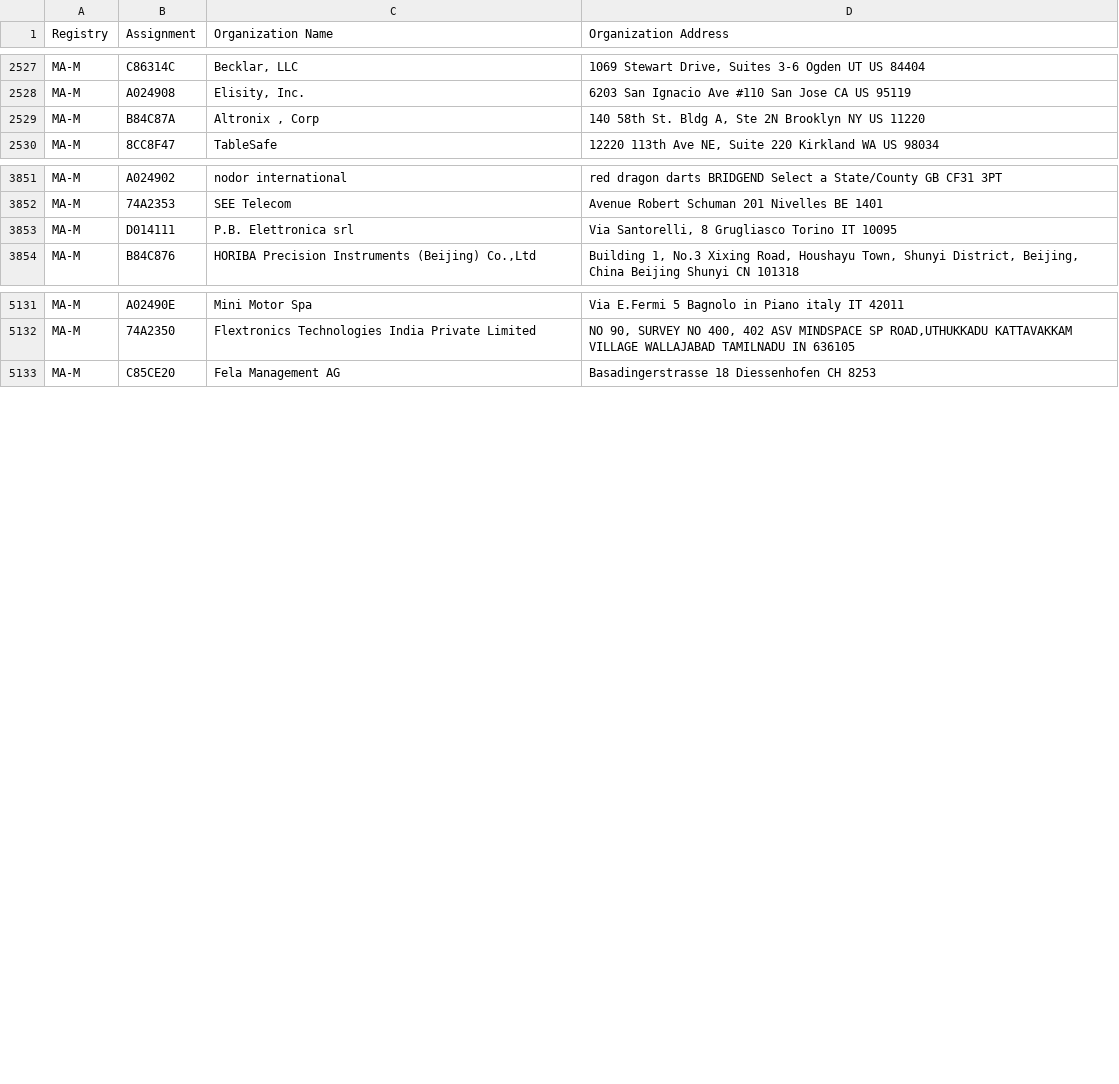
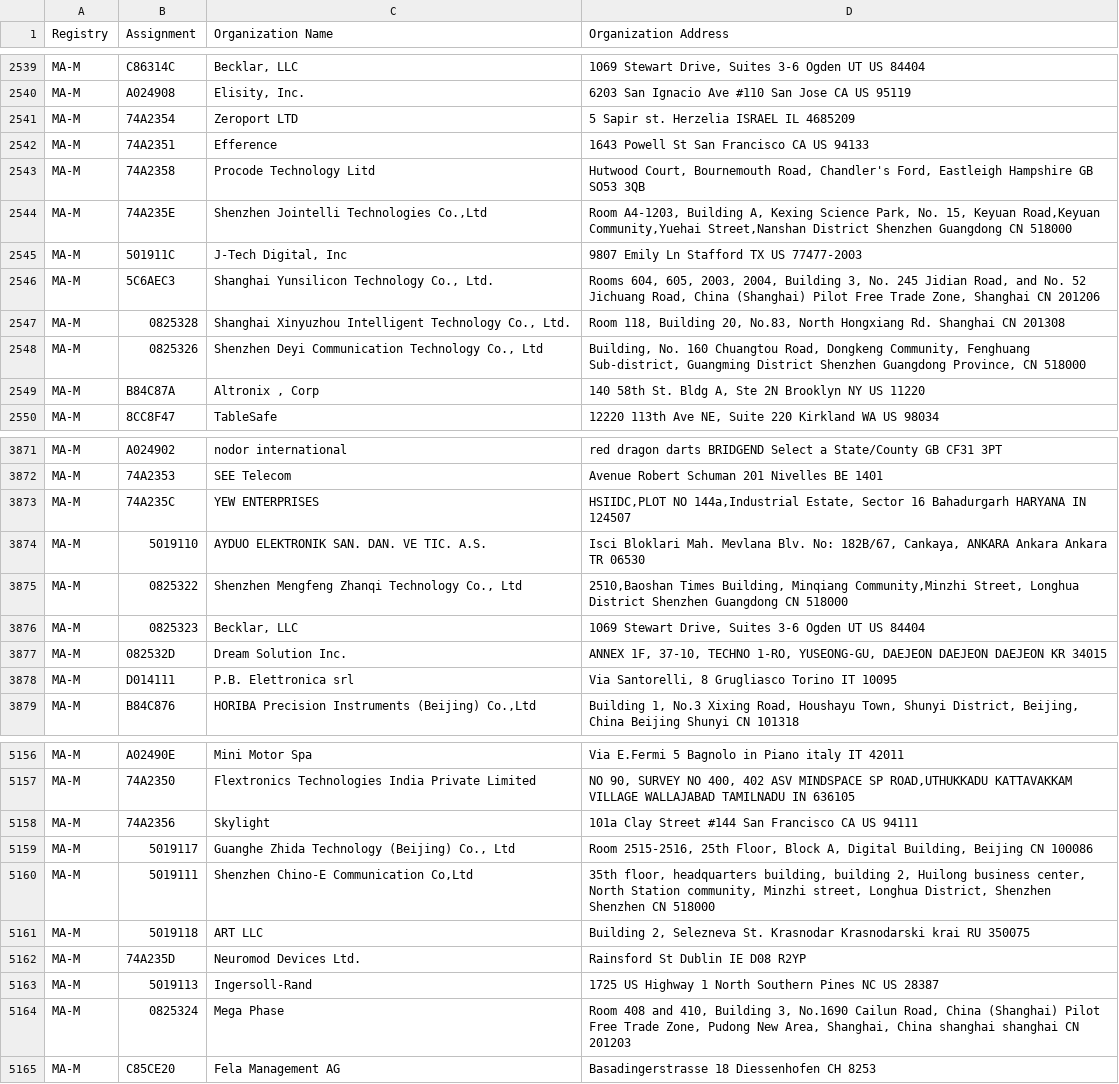
Before and after one commit to netdisco/upstream-sources, a CSV file: ieee/MA/MA-M.csv, drawn as a sheet; only a part is shown, gaps mark what is left out; the diff covers the shown part only; the diff names each change by its address in the sheet, - before the commit and + after, or states it on an @@ line.

```diff
--- a/ieee/MA/MA-M.csv
+++ b/ieee/MA/MA-M.csv
+row 2541: MA-M | 74A2354 | Zeroport LTD | 5 Sapir st. Herzelia ISRAEL IL 4685209
+row 2542: MA-M | 74A2351 | Efference | 1643 Powell St San Francisco CA US 94133
+row 2543: MA-M | 74A2358 | Procode Technology Litd | Hutwood Court, Bournemouth Road, Chandler's Ford, Eastleigh Hampshire GB SO53 3QB
+row 2544: MA-M | 74A235E | Shenzhen Jointelli Technologies Co.,Ltd | Room A4-1203, Building A, Kexing Science Park, No. 15, Keyuan Road,Keyuan Community,Yuehai Street,Nanshan District Shenzhen Guangdong CN 518000
+row 2545: MA-M | 501911C | J-Tech Digital, Inc | 9807 Emily Ln Stafford TX US 77477-2003
+row 2546: MA-M | 5C6AEC3 | Shanghai Yunsilicon Technology Co., Ltd. | Rooms 604, 605, 2003, 2004, Building 3, No. 245 Jidian Road, and No. 52 Jichuang Road, China (Shanghai) Pilot Free Trade Zone, Shanghai CN 201206
+row 2547: MA-M | 0825328 | Shanghai Xinyuzhou Intelligent Technology Co., Ltd. | Room 118, Building 20, No.83, North Hongxiang Rd. Shanghai CN 201308
+row 2548: MA-M | 0825326 | Shenzhen Deyi Communication Technology Co., Ltd | Building, No. 160 Chuangtou Road, Dongkeng Community, Fenghuang Sub-district, Guangming District Shenzhen Guangdong Province, CN 518000
+row 3873: MA-M | 74A235C | YEW ENTERPRISES | HSIIDC,PLOT NO 144a,Industrial Estate, Sector 16 Bahadurgarh HARYANA IN 124507
+row 3874: MA-M | 5019110 | AYDUO ELEKTRONIK SAN. DAN. VE TIC. A.S. | Isci Bloklari Mah. Mevlana Blv. No: 182B/67, Cankaya, ANKARA Ankara Ankara TR 06530
+row 3875: MA-M | 0825322 | Shenzhen Mengfeng Zhanqi Technology Co., Ltd | 2510,Baoshan Times Building, Minqiang Community,Minzhi Street, Longhua District Shenzhen Guangdong CN 518000
+row 3876: MA-M | 0825323 | Becklar, LLC | 1069 Stewart Drive, Suites 3-6 Ogden UT US 84404
+row 3877: MA-M | 082532D | Dream Solution Inc. | ANNEX 1F, 37-10, TECHNO 1-RO, YUSEONG-GU, DAEJEON DAEJEON DAEJEON KR 34015
+row 5158: MA-M | 74A2356 | Skylight | 101a Clay Street #144 San Francisco CA US 94111
+row 5159: MA-M | 5019117 | Guanghe Zhida Technology (Beijing) Co., Ltd | Room 2515-2516, 25th Floor, Block A, Digital Building, Beijing CN 100086
+row 5160: MA-M | 5019111 | Shenzhen Chino-E Communication Co,Ltd | 35th floor, headquarters building, building 2, Huilong business center, North Station community, Minzhi street, Longhua District, Shenzhen Shenzhen CN 518000
+row 5161: MA-M | 5019118 | ART LLC | Building 2, Selezneva St. Krasnodar Krasnodarski krai RU 350075
+row 5162: MA-M | 74A235D | Neuromod Devices Ltd. | Rainsford St Dublin IE D08 R2YP
+row 5163: MA-M | 5019113 | Ingersoll-Rand | 1725 US Highway 1 North Southern Pines NC US 28387
+row 5164: MA-M | 0825324 | Mega Phase | Room 408 and 410, Building 3, No.1690 Cailun Road, China (Shanghai) Pilot Free Trade Zone, Pudong New Area, Shanghai, China shanghai shanghai CN 201203
```
Also changed, not shown: 22 added rows and 2 removed rows elsewhere in this file, ieee/MA/MA-S.csv, 5 other files.
